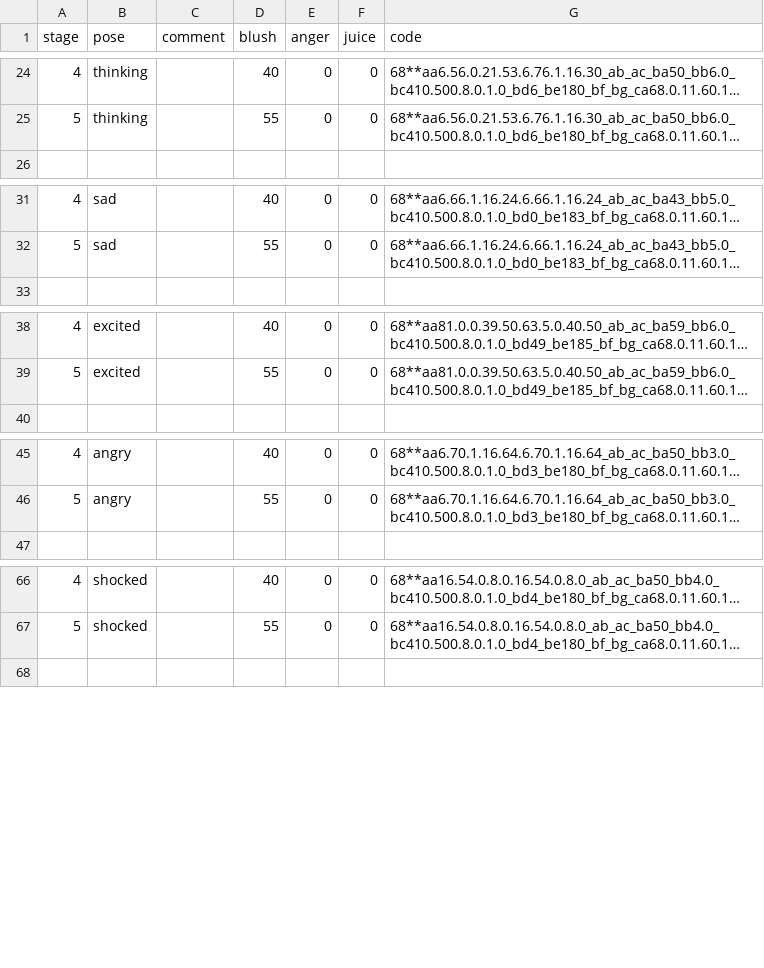
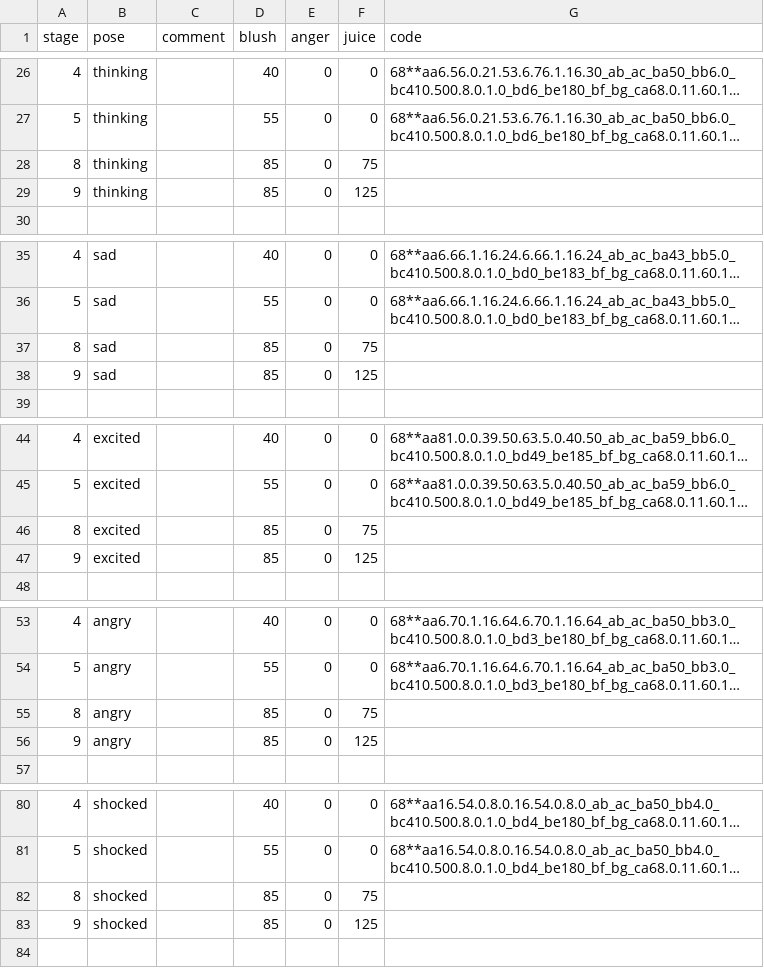
Before and after one commit to mechaman111/spnati, a CSV file: opponents/sayori/poses.csv, drawn as a sheet; only a part is shown, gaps mark what is left out; long unchanged cells end in …; the diff covers the shown part only; the diff names each change by its address in the sheet, - before the commit and + after, or states it on an @@ line.

```diff
--- a/opponents/sayori/poses.csv
+++ b/opponents/sayori/poses.csv
+row 28: 8 | thinking |  | 85 | 0 | 75
+row 29: 9 | thinking |  | 85 | 0 | 125
+row 37: 8 | sad |  | 85 | 0 | 75
+row 38: 9 | sad |  | 85 | 0 | 125
+row 46: 8 | excited |  | 85 | 0 | 75
+row 47: 9 | excited |  | 85 | 0 | 125
+row 55: 8 | angry |  | 85 | 0 | 75
+row 56: 9 | angry |  | 85 | 0 | 125
+row 82: 8 | shocked |  | 85 | 0 | 75
+row 83: 9 | shocked |  | 85 | 0 | 125
```
Also changed, not shown: 11 added rows and 6 edited cells elsewhere in this file, opponents/sayori/csvs/2-s4-s5.csv, 17 other files.
